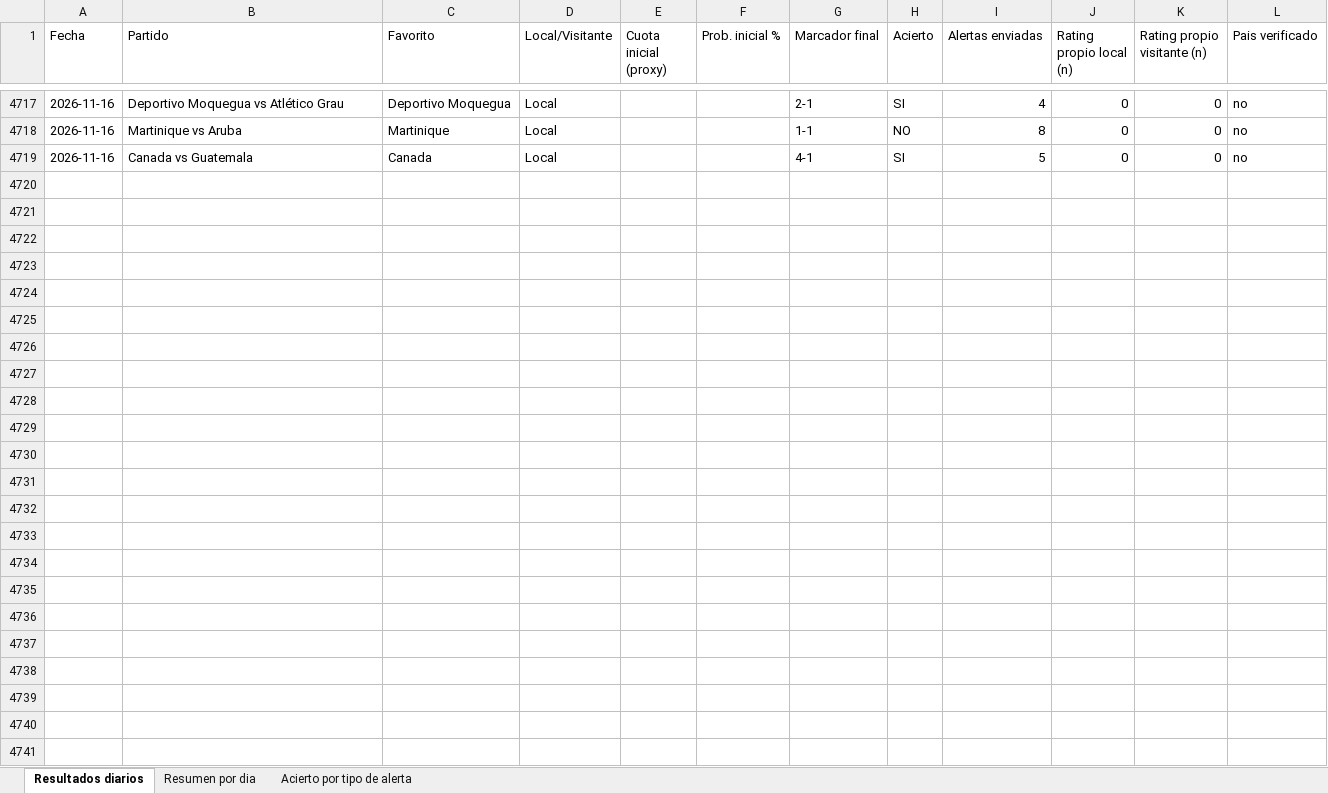
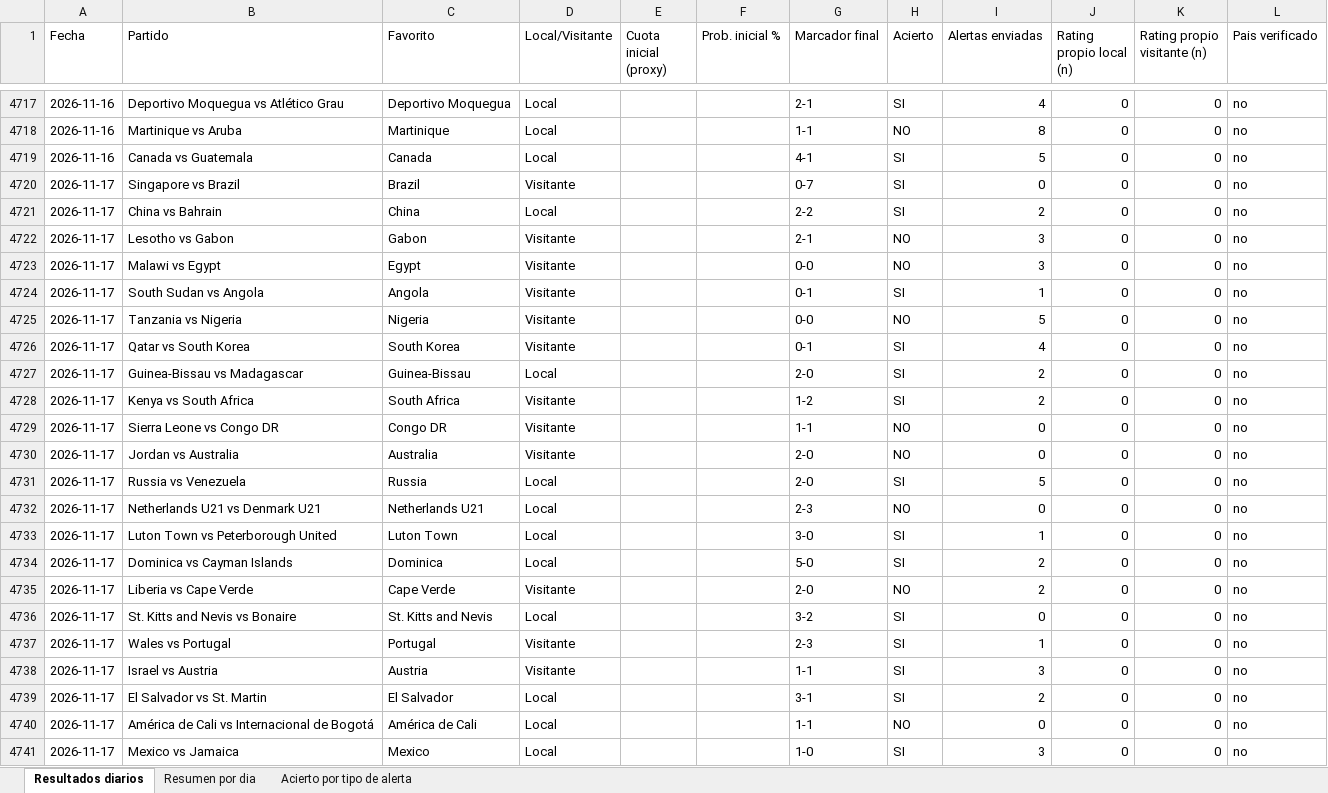
Before and after one commit to erikolivo/Mimoexcel, an Excel workbook: data/estadisticas.xlsx, sheet Resultados diarios, drawn as a sheet; only a part is shown, gaps mark what is left out; values as stored, in another font and other column widths than the file's, no borders; the diff names each change by its address in the sheet, - before the commit and + after, or states it on an @@ line.

```diff
--- a/data/estadisticas.xlsx (sheet Resultados diarios)
+++ b/data/estadisticas.xlsx (sheet Resultados diarios)
+row 4720: 2026-11-17 | Singapore vs Brazil | Brazil | Visitante |  |  | 0-7 | SI | 0 | 0 | 0 | no
+row 4721: 2026-11-17 | China vs Bahrain | China | Local |  |  | 2-2 | SI | 2 | 0 | 0 | no
+row 4722: 2026-11-17 | Lesotho vs Gabon | Gabon | Visitante |  |  | 2-1 | NO | 3 | 0 | 0 | no
+row 4723: 2026-11-17 | Malawi vs Egypt | Egypt | Visitante |  |  | 0-0 | NO | 3 | 0 | 0 | no
+row 4724: 2026-11-17 | South Sudan vs Angola | Angola | Visitante |  |  | 0-1 | SI | 1 | 0 | 0 | no
+row 4725: 2026-11-17 | Tanzania vs Nigeria | Nigeria | Visitante |  |  | 0-0 | NO | 5 | 0 | 0 | no
+row 4726: 2026-11-17 | Qatar vs South Korea | South Korea | Visitante |  |  | 0-1 | SI | 4 | 0 | 0 | no
+row 4727: 2026-11-17 | Guinea-Bissau vs Madagascar | Guinea-Bissau | Local |  |  | 2-0 | SI | 2 | 0 | 0 | no
+row 4728: 2026-11-17 | Kenya vs South Africa | South Africa | Visitante |  |  | 1-2 | SI | 2 | 0 | 0 | no
+row 4729: 2026-11-17 | Sierra Leone vs Congo DR | Congo DR | Visitante |  |  | 1-1 | NO | 0 | 0 | 0 | no
+row 4730: 2026-11-17 | Jordan vs Australia | Australia | Visitante |  |  | 2-0 | NO | 0 | 0 | 0 | no
+row 4731: 2026-11-17 | Russia vs Venezuela | Russia | Local |  |  | 2-0 | SI | 5 | 0 | 0 | no
+row 4732: 2026-11-17 | Netherlands U21 vs Denmark U21 | Netherlands U21 | Local |  |  | 2-3 | NO | 0 | 0 | 0 | no
+row 4733: 2026-11-17 | Luton Town vs Peterborough United | Luton Town | Local |  |  | 3-0 | SI | 1 | 0 | 0 | no
+row 4734: 2026-11-17 | Dominica vs Cayman Islands | Dominica | Local |  |  | 5-0 | SI | 2 | 0 | 0 | no
+row 4735: 2026-11-17 | Liberia vs Cape Verde | Cape Verde | Visitante |  |  | 2-0 | NO | 2 | 0 | 0 | no
+row 4736: 2026-11-17 | St. Kitts and Nevis vs Bonaire | St. Kitts and Nevis | Local |  |  | 3-2 | SI | 0 | 0 | 0 | no
+row 4737: 2026-11-17 | Wales vs Portugal | Portugal | Visitante |  |  | 2-3 | SI | 1 | 0 | 0 | no
+row 4738: 2026-11-17 | Israel vs Austria | Austria | Visitante |  |  | 1-1 | SI | 3 | 0 | 0 | no
+row 4739: 2026-11-17 | El Salvador vs St. Martin | El Salvador | Local |  |  | 3-1 | SI | 2 | 0 | 0 | no
+row 4740: 2026-11-17 | América de Cali vs Internacional de Bogotá | América de Cali | Local |  |  | 1-1 | NO | 0 | 0 | 0 | no
+row 4741: 2026-11-17 | Mexico vs Jamaica | Mexico | Local |  |  | 1-0 | SI | 3 | 0 | 0 | no
```
Also changed, not shown: sheet Acierto por tipo de alerta, sheet Resumen por dia, 7 other files.
